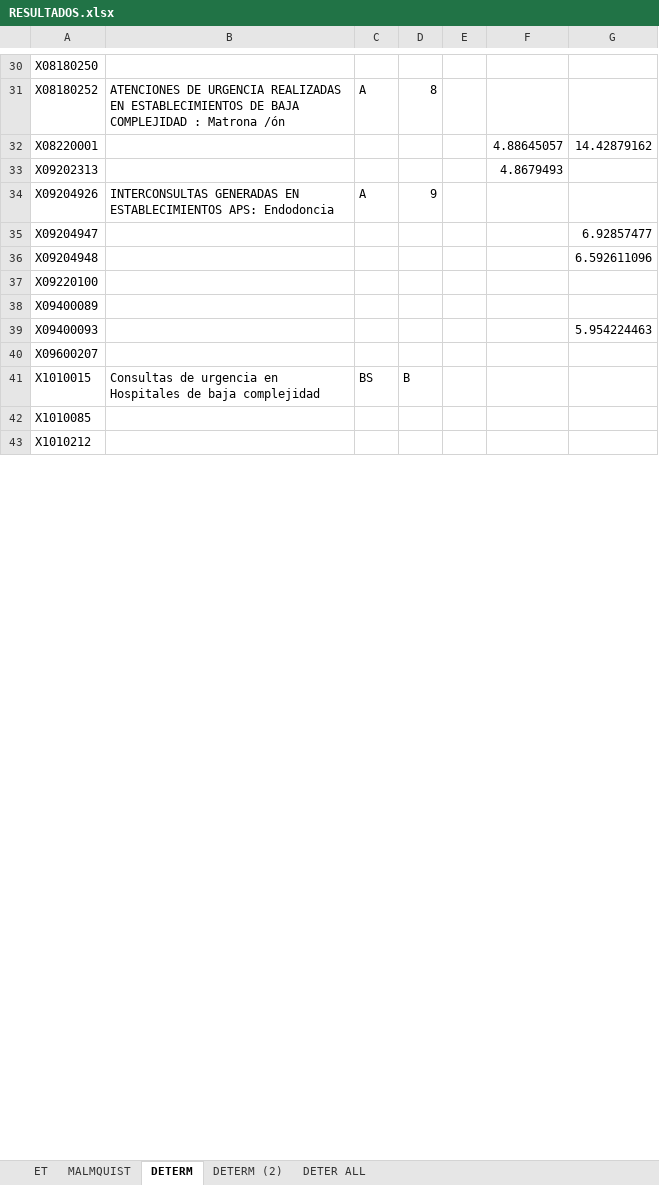
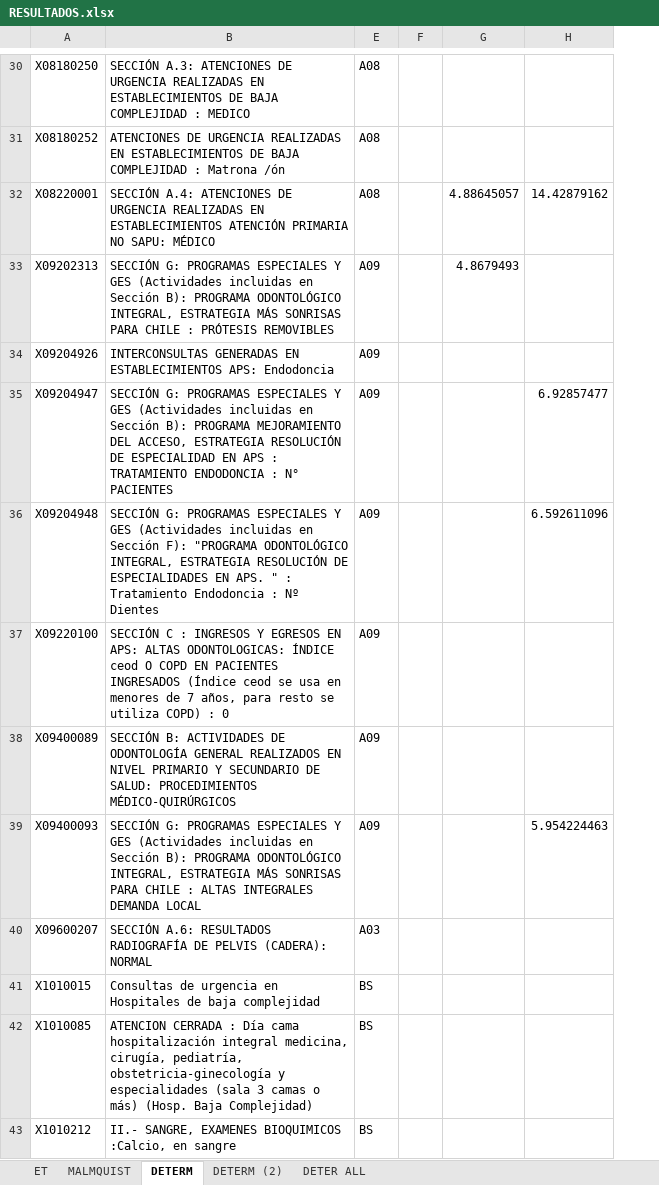
Before and after one commit to dominiqueOsswald/memoria_2024, an Excel workbook: Memoria/RESULTADOS.xlsx, sheet DETERM, drawn as a sheet; only a part is shown, gaps mark what is left out; values as stored, in another font and other column widths than the file's, no cell formats; removed rows and columns are numbered as before the commit, all else as after; the diff covers the shown part only; the diff names each change by its address in the sheet, - before the commit and + after, or states it on an @@ line.

Commit message:
determinantes

```diff
--- a/Memoria/RESULTADOS.xlsx (sheet DETERM)
+++ b/Memoria/RESULTADOS.xlsx (sheet DETERM)
@@ column C hidden, rows 31-41: A |  |  | A |  |  |  |  |  |  | BS @@
@@ column D hidden, rows 31-41: 8 |  |  | 9 |  |  |  |  |  |  | B @@
+column E, rows 30-43: A08 | A08 | A08 | A09 | A09 | A09 | A09 | A09 | A09 | A09 | A03 | BS | BS | BS
-B30: (empty)
+B30: SECCIÓN A.3: ATENCIONES DE URGENCIA REALIZADAS EN ESTABLECIMIENTOS DE BAJA COMPLEJIDAD : MEDICO
-B32: (empty)
+B32: SECCIÓN A.4: ATENCIONES DE URGENCIA REALIZADAS EN ESTABLECIMIENTOS ATENCIÓN PRIMARIA NO SAPU: MÉDICO
-B33: (empty)
+B33: SECCIÓN G: PROGRAMAS ESPECIALES Y GES (Actividades incluidas en Sección B): PROGRAMA ODONTOLÓGICO INTEGRAL, ESTRATEGIA MÁS SONRISAS PARA CHILE : PRÓTESIS REMOVIBLES
-B35: (empty)
+B35: SECCIÓN G: PROGRAMAS ESPECIALES Y GES (Actividades incluidas en Sección B): PROGRAMA MEJORAMIENTO DEL ACCESO, ESTRATEGIA RESOLUCIÓN DE ESPECIALIDAD EN APS : TRATAMIENTO ENDODONCIA : N° PACIENTES
-B36: (empty)
+B36: SECCIÓN G: PROGRAMAS ESPECIALES Y GES (Actividades incluidas en Sección F): "PROGRAMA ODONTOLÓGICO INTEGRAL, ESTRATEGIA RESOLUCIÓN DE ESPECIALIDADES EN APS. " : Tratamiento Endodoncia : Nº Dientes
-B37: (empty)
+B37: SECCIÓN C : INGRESOS Y EGRESOS EN APS: ALTAS ODONTOLOGICAS: ÍNDICE ceod O COPD EN PACIENTES INGRESADOS (Índice ceod se usa en menores de 7 años, para resto se utiliza COPD) : 0
-B38: (empty)
+B38: SECCIÓN B: ACTIVIDADES DE ODONTOLOGÍA GENERAL REALIZADOS EN NIVEL PRIMARIO Y SECUNDARIO DE SALUD: PROCEDIMIENTOS MÉDICO-QUIRÚRGICOS
-B39: (empty)
+B39: SECCIÓN G: PROGRAMAS ESPECIALES Y GES (Actividades incluidas en Sección B): PROGRAMA ODONTOLÓGICO INTEGRAL, ESTRATEGIA MÁS SONRISAS PARA CHILE : ALTAS INTEGRALES DEMANDA LOCAL
-B40: (empty)
+B40: SECCIÓN A.6: RESULTADOS RADIOGRAFÍA DE PELVIS (CADERA): NORMAL
-B42: (empty)
+B42: ATENCION CERRADA : Día cama hospitalización integral medicina, cirugía, pediatría, obstetricia-ginecología y especialidades (sala 3 camas o más) (Hosp. Baja Complejidad)
-B43: (empty)
+B43: II.- SANGRE, EXAMENES BIOQUIMICOS :Calcio, en sangre
```
Also changed, not shown: 37 edited cells elsewhere in this sheet, cell formats, formulas that keep their value, hidden cells, charts or pictures.
